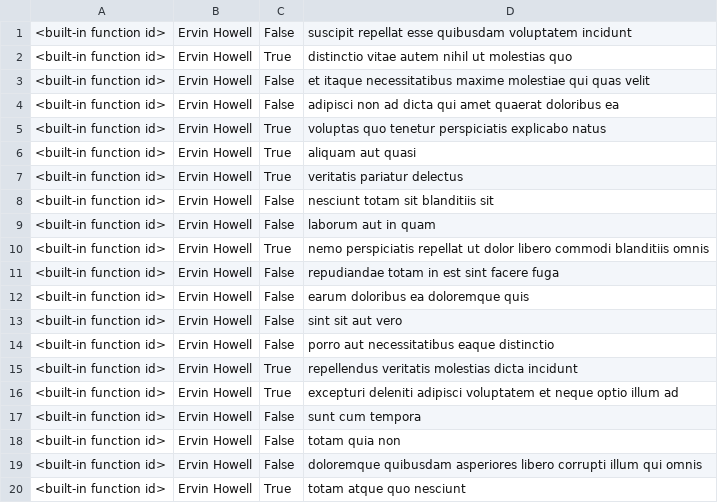
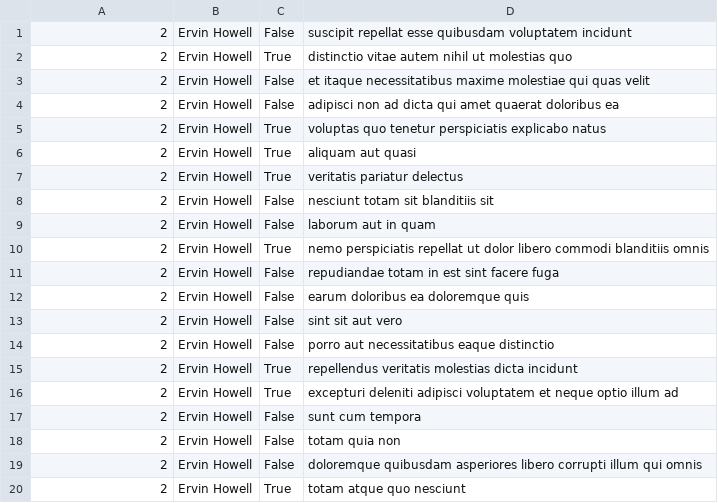
Before and after one commit to sidcarrollworks/holberton-system_engineering-devops, a CSV file: 0x15-api/2.csv, drawn as a sheet.

```diff
--- a/0x15-api/2.csv
+++ b/0x15-api/2.csv
@@ -1,20 +1,20 @@
-"<built-in function id>","Ervin Howell","False","suscipit repellat esse quibusdam voluptatem incidunt"
-"<built-in function id>","Ervin Howell","True","distinctio vitae autem nihil ut molestias quo"
-"<built-in function id>","Ervin Howell","False","et itaque necessitatibus maxime molestiae qui quas velit"
-"<built-in function id>","Ervin Howell","False","adipisci non ad dicta qui amet quaerat doloribus ea"
-"<built-in function id>","Ervin Howell","True","voluptas quo tenetur perspiciatis explicabo natus"
-"<built-in function id>","Ervin Howell","True","aliquam aut quasi"
-"<built-in function id>","Ervin Howell","True","veritatis pariatur delectus"
-"<built-in function id>","Ervin Howell","False","nesciunt totam sit blanditiis sit"
-"<built-in function id>","Ervin Howell","False","laborum aut in quam"
-"<built-in function id>","Ervin Howell","True","nemo perspiciatis repellat ut dolor libero commodi blanditiis omnis"
-"<built-in function id>","Ervin Howell","False","repudiandae totam in est sint facere fuga"
-"<built-in function id>","Ervin Howell","False","earum doloribus ea doloremque quis"
-"<built-in function id>","Ervin Howell","False","sint sit aut vero"
-"<built-in function id>","Ervin Howell","False","porro aut necessitatibus eaque distinctio"
-"<built-in function id>","Ervin Howell","True","repellendus veritatis molestias dicta incidunt"
-"<built-in function id>","Ervin Howell","True","excepturi deleniti adipisci voluptatem et neque optio illum ad"
-"<built-in function id>","Ervin Howell","False","sunt cum tempora"
-"<built-in function id>","Ervin Howell","False","totam quia non"
-"<built-in function id>","Ervin Howell","False","doloremque quibusdam asperiores libero corrupti illum qui omnis"
-"<built-in function id>","Ervin Howell","True","totam atque quo nesciunt"
+"2","Ervin Howell","False","suscipit repellat esse quibusdam voluptatem incidunt"
+"2","Ervin Howell","True","distinctio vitae autem nihil ut molestias quo"
+"2","Ervin Howell","False","et itaque necessitatibus maxime molestiae qui quas velit"
+"2","Ervin Howell","False","adipisci non ad dicta qui amet quaerat doloribus ea"
+"2","Ervin Howell","True","voluptas quo tenetur perspiciatis explicabo natus"
+"2","Ervin Howell","True","aliquam aut quasi"
+"2","Ervin Howell","True","veritatis pariatur delectus"
+"2","Ervin Howell","False","nesciunt totam sit blanditiis sit"
+"2","Ervin Howell","False","laborum aut in quam"
+"2","Ervin Howell","True","nemo perspiciatis repellat ut dolor libero commodi blanditiis omnis"
+"2","Ervin Howell","False","repudiandae totam in est sint facere fuga"
+"2","Ervin Howell","False","earum doloribus ea doloremque quis"
+"2","Ervin Howell","False","sint sit aut vero"
+"2","Ervin Howell","False","porro aut necessitatibus eaque distinctio"
+"2","Ervin Howell","True","repellendus veritatis molestias dicta incidunt"
+"2","Ervin Howell","True","excepturi deleniti adipisci voluptatem et neque optio illum ad"
+"2","Ervin Howell","False","sunt cum tempora"
+"2","Ervin Howell","False","totam quia non"
+"2","Ervin Howell","False","doloremque quibusdam asperiores libero corrupti illum qui omnis"
+"2","Ervin Howell","True","totam atque quo nesciunt"
```
Also changed, not shown: 3 other files.
